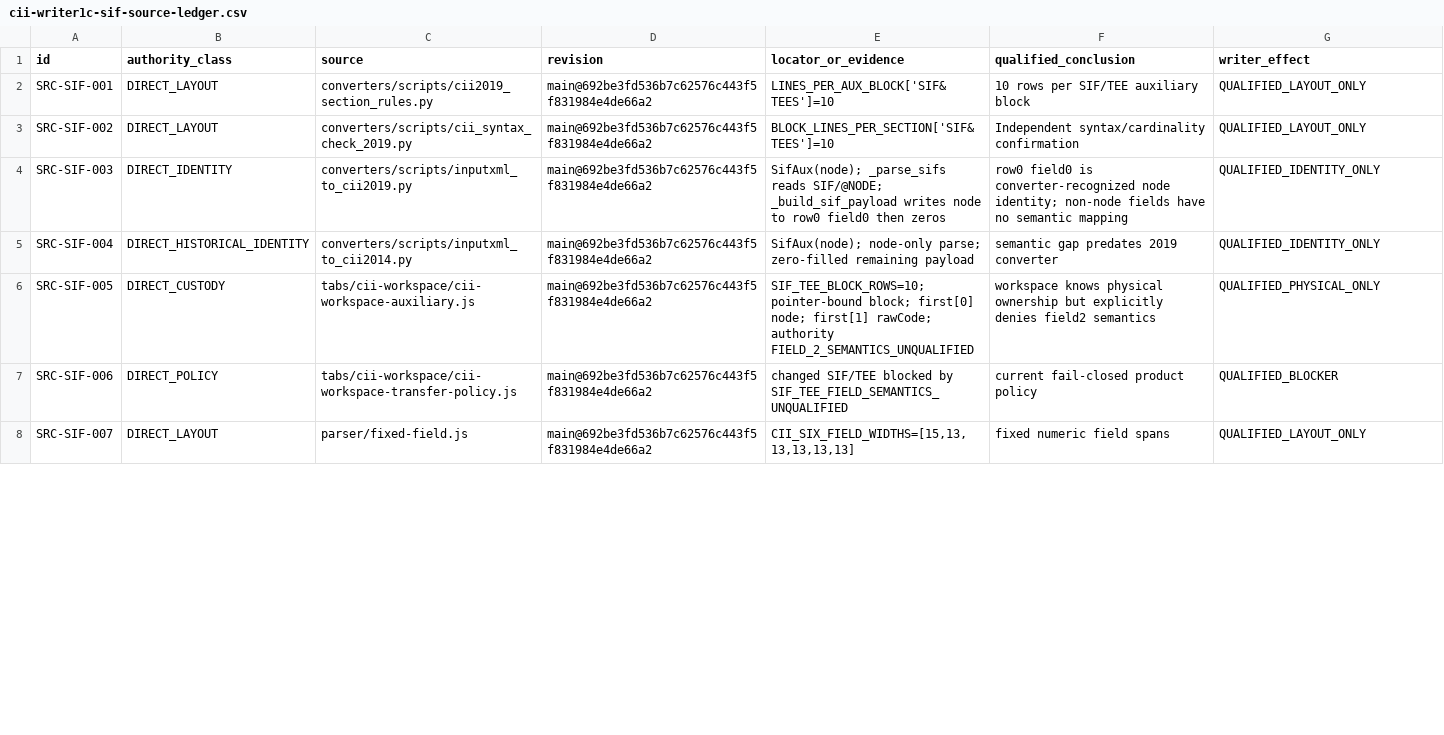
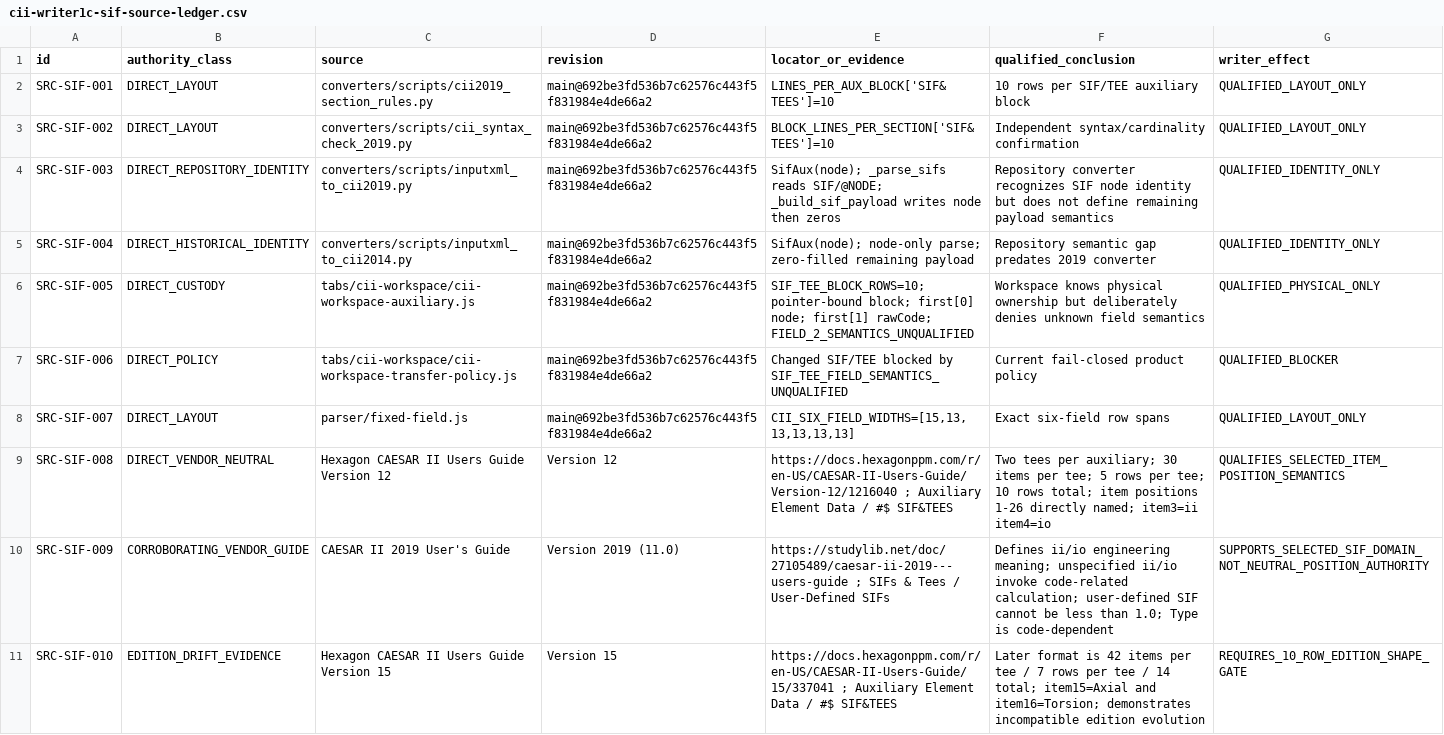
Before and after one commit to reallakshman19/XML_Compare_Utilities, a CSV file: docs/cii-writer1c-sif-source-ledger.csv, drawn as a sheet; only a part is shown; the diff covers the shown part only.

Commit message:
docs: add Hexagon SIF neutral authority and edition drift ledger

```diff
--- a/docs/cii-writer1c-sif-source-ledger.csv
+++ b/docs/cii-writer1c-sif-source-ledger.csv
@@ -3,6 +3,9 @@ SRC-SIF-001,DIRECT_LAYOUT,converters/scripts/cii2019_section_rules.py,main@692be
 SRC-SIF-002,DIRECT_LAYOUT,converters/scripts/cii_syntax_check_2019.py,main@692be3fd536b7c62576c443f5f831984e4de66a2,BLOCK_LINES_PER_SECTION['SIF&TEES']=10,Independent syntax/cardinality confirmation,QUALIFIED_LAYOUT_ONLY
-SRC-SIF-003,DIRECT_IDENTITY,converters/scripts/inputxml_to_cii2019.py,main@692be3fd536b7c62576c443f5f831984e4de66a2,SifAux(node); _parse_sifs reads SIF/@NODE; _build_sif_payload writes node to row0 field0 then zeros,row0 field0 is converter-recognized node identity; non-node fields have no semantic mapping,QUALIFIED_IDENTITY_ONLY
-SRC-SIF-004,DIRECT_HISTORICAL_IDENTITY,converters/scripts/inputxml_to_cii2014.py,main@692be3fd536b7c62576c443f5f831984e4de66a2,SifAux(node); node-only parse; zero-filled remaining payload,semantic gap predates 2019 converter,QUALIFIED_IDENTITY_ONLY
-SRC-SIF-005,DIRECT_CUSTODY,tabs/cii-workspace/cii-workspace-auxiliary.js,main@692be3fd536b7c62576c443f5f831984e4de66a2,SIF_TEE_BLOCK_ROWS=10; pointer-bound block; first[0] node; first[1] rawCode; authority FIELD_2_SEMANTICS_UNQUALIFIED,workspace knows physical ownership but explicitly denies field2 semantics,QUALIFIED_PHYSICAL_ONLY
-SRC-SIF-006,DIRECT_POLICY,tabs/cii-workspace/cii-workspace-transfer-policy.js,main@692be3fd536b7c62576c443f5f831984e4de66a2,changed SIF/TEE blocked by SIF_TEE_FIELD_SEMANTICS_UNQUALIFIED,current fail-closed product policy,QUALIFIED_BLOCKER
-SRC-SIF-007,DIRECT_LAYOUT,parser/fixed-field.js,main@692be3fd536b7c62576c443f5f831984e4de66a2,"CII_SIX_FIELD_WIDTHS=[15,13,13,13,13,13]",fixed numeric field spans,QUALIFIED_LAYOUT_ONLY
+SRC-SIF-003,DIRECT_REPOSITORY_IDENTITY,converters/scripts/inputxml_to_cii2019.py,main@692be3fd536b7c62576c443f5f831984e4de66a2,SifAux(node); _parse_sifs reads SIF/@NODE; _build_sif_payload writes node then zeros,Repository converter recognizes SIF node identity but does not define remaining payload semantics,QUALIFIED_IDENTITY_ONLY
+SRC-SIF-004,DIRECT_HISTORICAL_IDENTITY,converters/scripts/inputxml_to_cii2014.py,main@692be3fd536b7c62576c443f5f831984e4de66a2,SifAux(node); node-only parse; zero-filled remaining payload,Repository semantic gap predates 2019 converter,QUALIFIED_IDENTITY_ONLY
+SRC-SIF-005,DIRECT_CUSTODY,tabs/cii-workspace/cii-workspace-auxiliary.js,main@692be3fd536b7c62576c443f5f831984e4de66a2,SIF_TEE_BLOCK_ROWS=10; pointer-bound block; first[0] node; first[1] rawCode; FIELD_2_SEMANTICS_UNQUALIFIED,Workspace knows physical ownership but deliberately denies unknown field semantics,QUALIFIED_PHYSICAL_ONLY
+SRC-SIF-006,DIRECT_POLICY,tabs/cii-workspace/cii-workspace-transfer-policy.js,main@692be3fd536b7c62576c443f5f831984e4de66a2,Changed SIF/TEE blocked by SIF_TEE_FIELD_SEMANTICS_UNQUALIFIED,Current fail-closed product policy,QUALIFIED_BLOCKER
+SRC-SIF-007,DIRECT_LAYOUT,parser/fixed-field.js,main@692be3fd536b7c62576c443f5f831984e4de66a2,"CII_SIX_FIELD_WIDTHS=[15,13,13,13,13,13]",Exact six-field row spans,QUALIFIED_LAYOUT_ONLY
+SRC-SIF-008,DIRECT_VENDOR_NEUTRAL,Hexagon CAESAR II Users Guide Version 12,Version 12,"https://docs.hexagonppm.com/r/en-US/CAESAR-II-Users-Guide/Version-12/1216040 ; Auxiliary Element Data / #$ SIF&TEES",Two tees per auxiliary; 30 items per tee; 5 rows per tee; 10 rows total; item positions 1-26 directly named; item3=ii item4=io,QUALIFIES_SELECTED_ITEM_POSITION_SEMANTICS
+SRC-SIF-009,CORROBORATING_VENDOR_GUIDE,CAESAR II 2019 User's Guide,Version 2019 (11.0),"https://studylib.net/doc/27105489/caesar-ii-2019---users-guide ; SIFs & Tees / User-Defined SIFs",Defines ii/io engineering meaning; unspecified ii/io invoke code-related calculation; user-defined SIF cannot be less than 1.0; Type is code-dependent,SUPPORTS_SELECTED_SIF_DOMAIN_NOT_NEUTRAL_POSITION_AUTHORITY
+SRC-SIF-010,EDITION_DRIFT_EVIDENCE,Hexagon CAESAR II Users Guide Version 15,Version 15,"https://docs.hexagonppm.com/r/en-US/CAESAR-II-Users-Guide/15/337041 ; Auxiliary Element Data / #$ SIF&TEES",Later format is 42 items per tee / 7 rows per tee / 14 total; item15=Axial and item16=Torsion; demonstrates incompatible edition evolution,REQUIRES_10_ROW_EDITION_SHAPE_GATE
```
Also changed, not shown: 4 added rows and 15 edited cells elsewhere in this file.
